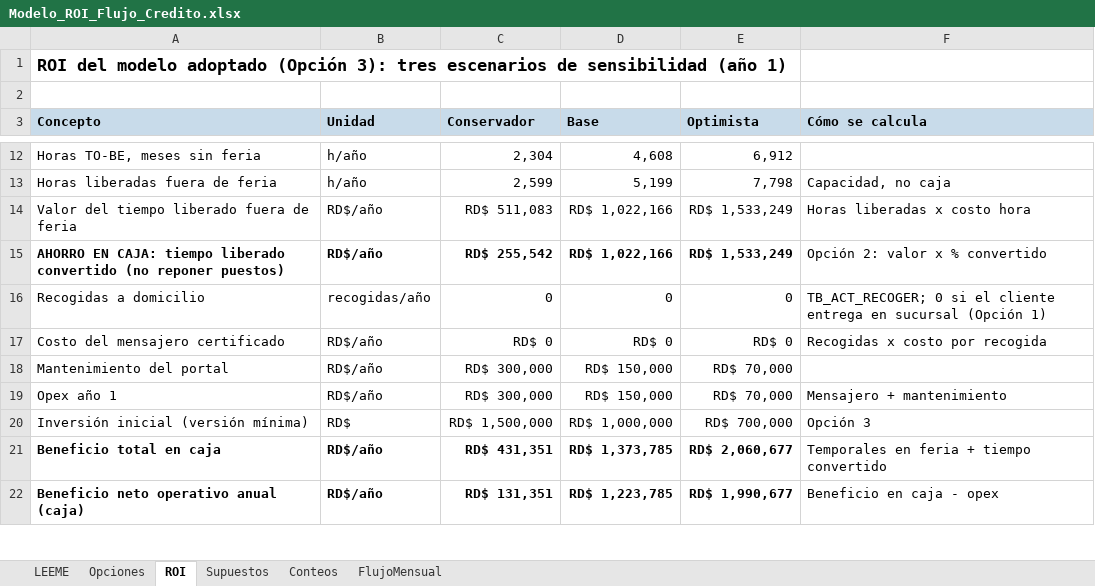
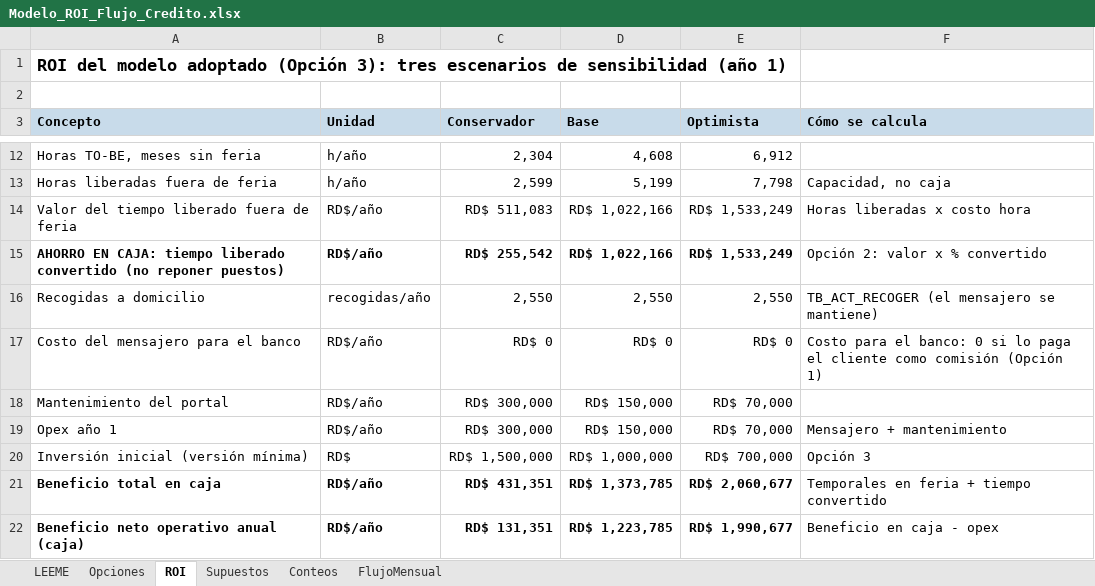
Before and after one commit to anaochoar92-lang/Flujo-de-credito, an Excel workbook: trabajos/mi-proceso/12-roi/Modelo_ROI_Flujo_Credito.xlsx, sheet ROI, drawn as a sheet; only a part is shown, gaps mark what is left out; values as stored, in another font and other column widths than the file's, no borders; the diff names each change by its address in the sheet, - before the commit and + after, or states it on an @@ line.

```diff
--- a/trabajos/mi-proceso/12-roi/Modelo_ROI_Flujo_Credito.xlsx (sheet ROI)
+++ b/trabajos/mi-proceso/12-roi/Modelo_ROI_Flujo_Credito.xlsx (sheet ROI)
-C16 (Conservador): 0
+C16 (Conservador): 2,550
-D16 (Base): 0
+D16 (Base): 2,550
-E16 (Optimista): 0
+E16 (Optimista): 2,550
-F16 (Cómo se calcula): TB_ACT_RECOGER; 0 si el cliente entrega en sucursal (Opción 1)
+F16 (Cómo se calcula): TB_ACT_RECOGER (el mensajero se mantiene)
-A17 (Concepto): Costo del mensajero certificado
+A17 (Concepto): Costo del mensajero para el banco
-F17 (Cómo se calcula): Recogidas x costo por recogida
+F17 (Cómo se calcula): Costo para el banco: 0 si lo paga el cliente como comisión (Opción 1)
```
Also changed, not shown: sheet Opciones, sheet Supuestos, sheet LEEME, sheet FlujoMensual, formulas that keep their value, 4 other files.
